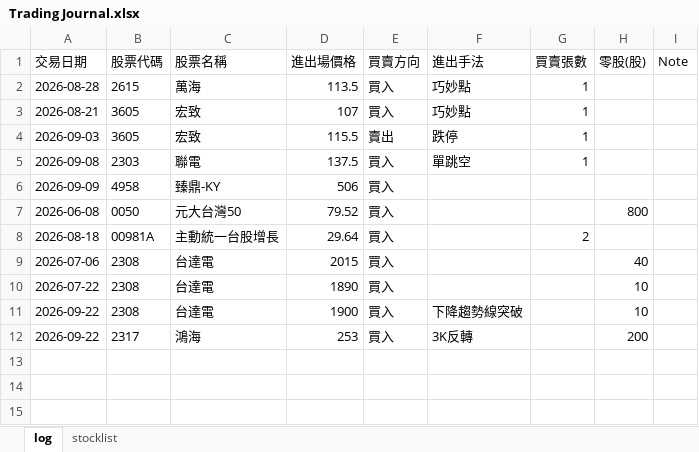
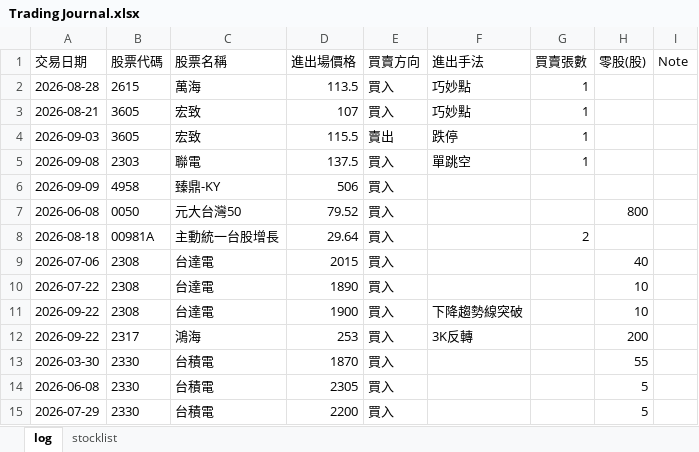
Before and after one commit to hueiling0310/stock-scanner, an Excel workbook: Trading Journal.xlsx, sheet log, drawn as a sheet; values as stored, in another font and other column widths than the file's, no borders; the diff names each change by its address in the sheet, - before the commit and + after, or states it on an @@ line.

Commit message:
Update Trading Journal.xlsx 2026-09-25 10:52:19

```diff
--- a/Trading Journal.xlsx (sheet log)
+++ b/Trading Journal.xlsx (sheet log)
+row 13: 2026-03-30 | 2330 | 台積電 | 1870 | 買入 |  |  | 55
+row 14: 2026-06-08 | 2330 | 台積電 | 2305 | 買入 |  |  | 5
+row 15: 2026-07-29 | 2330 | 台積電 | 2200 | 買入 |  |  | 5
```
